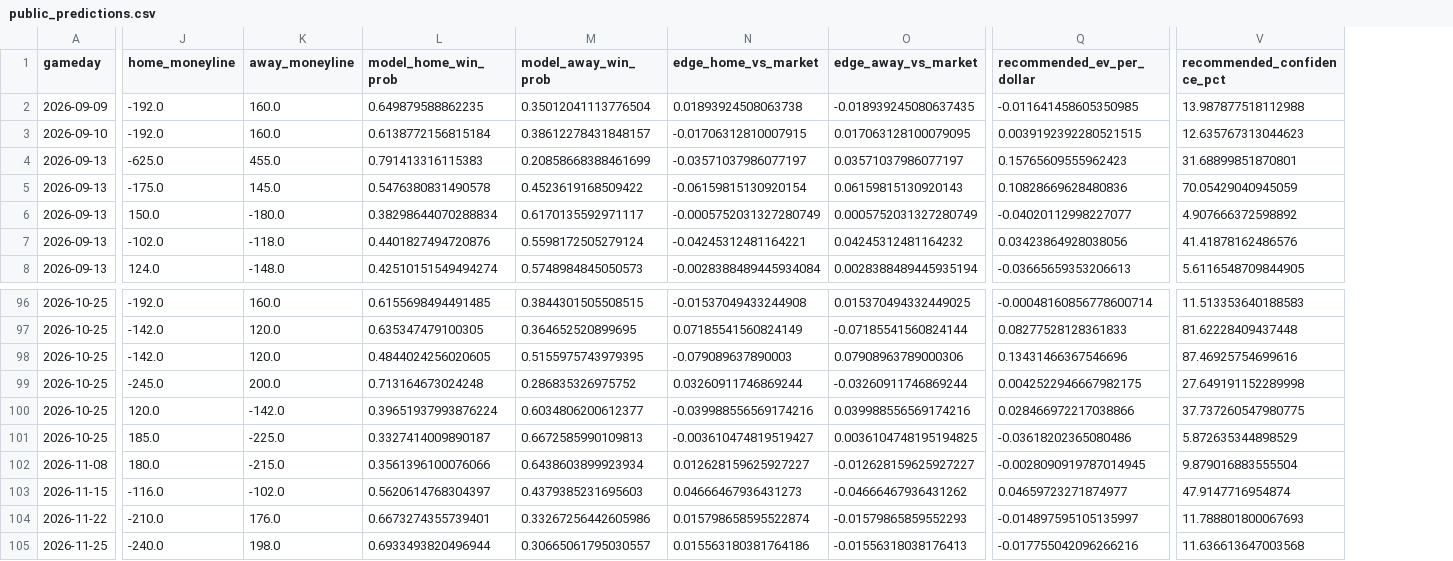
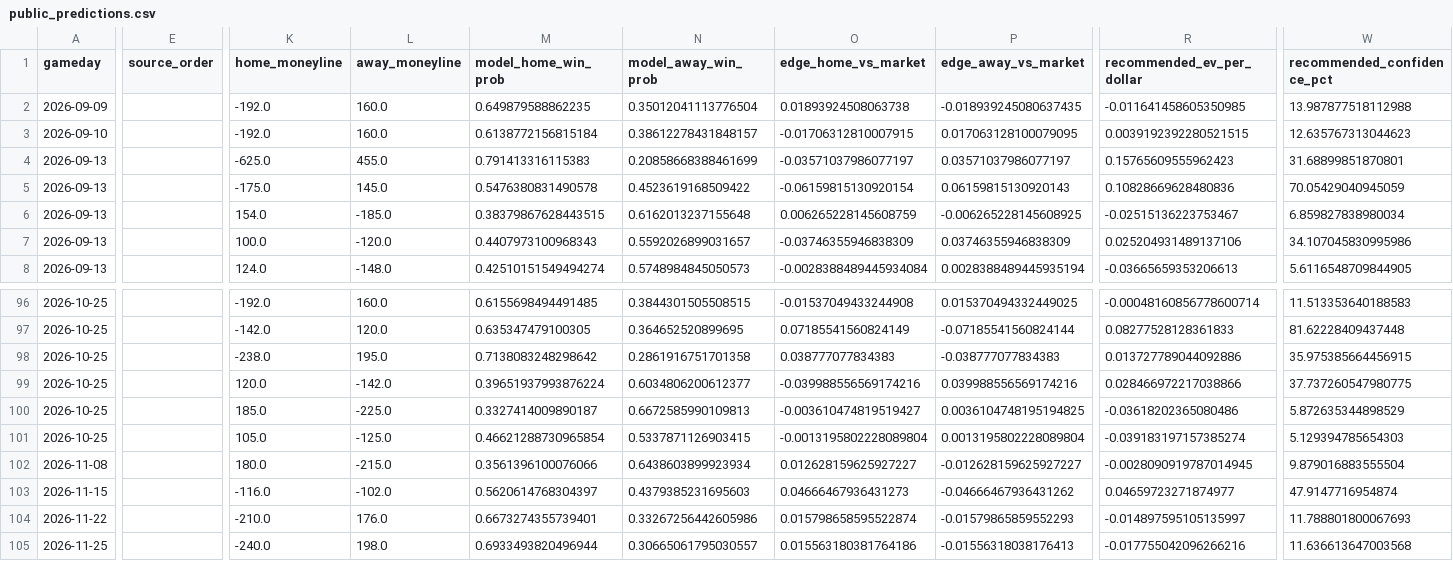
Before and after one commit to kirbypuckett031460-web/nflml, a CSV file: published/public_predictions.csv, drawn as a sheet; only a part is shown, gaps mark what is left out; removed rows and columns are numbered as before the commit, all else as after; rows hold the shown columns only; the diff covers the shown part only; the diff names each change by its address in the sheet, - before the commit and + after, or states it on an @@ line.

```diff
--- a/published/public_predictions.csv
+++ b/published/public_predictions.csv
+column E (source_order), empty
-K6 (home_moneyline): 150.0
+K6 (home_moneyline): 154.0
-L6 (away_moneyline): -180.0
+L6 (away_moneyline): -185.0
-M6 (model_home_win_prob): 0.38298644070288834
+M6 (model_home_win_prob): 0.38379867628443515
-N6 (model_away_win_prob): 0.6170135592971117
+N6 (model_away_win_prob): 0.6162013237155648
-O6 (edge_home_vs_market): -0.0005752031327280749
+O6 (edge_home_vs_market): 0.006265228145608759
-P6 (edge_away_vs_market): 0.0005752031327280749
+P6 (edge_away_vs_market): -0.006265228145608925
-R6 (recommended_ev_per_dollar): -0.04020112998227077
+R6 (recommended_ev_per_dollar): -0.02515136223753467
-W6 (recommended_confidence_pct): 4.907666372598892
+W6 (recommended_confidence_pct): 6.859827838980034
-K7 (home_moneyline): -102.0
+K7 (home_moneyline): 100.0
-L7 (away_moneyline): -118.0
+L7 (away_moneyline): -120.0
-M7 (model_home_win_prob): 0.4401827494720876
+M7 (model_home_win_prob): 0.4407973100968343
-N7 (model_away_win_prob): 0.5598172505279124
+N7 (model_away_win_prob): 0.5592026899031657
-O7 (edge_home_vs_market): -0.04245312481164221
+O7 (edge_home_vs_market): -0.03746355946838309
-P7 (edge_away_vs_market): 0.04245312481164232
+P7 (edge_away_vs_market): 0.03746355946838309
-R7 (recommended_ev_per_dollar): 0.03423864928038056
+R7 (recommended_ev_per_dollar): 0.025204931489137106
-W7 (recommended_confidence_pct): 41.41878162486576
+W7 (recommended_confidence_pct): 34.107045830995986
-row 98: 2026-10-25 | -142.0 | 120.0 | 0.4844024256020605 | 0.5155975743979395 | -0.079089637890003 | 0.07908963789000306 | 0.13431466367546696 | 87.46925754699616
-K98 (home_moneyline): -245.0
+K98 (home_moneyline): -238.0
-L98 (away_moneyline): 200.0
+L98 (away_moneyline): 195.0
-M98 (model_home_win_prob): 0.713164673024248
+M98 (model_home_win_prob): 0.7138083248298642
-N98 (model_away_win_prob): 0.286835326975752
+N98 (model_away_win_prob): 0.2861916751701358
-O98 (edge_home_vs_market): 0.03260911746869244
+O98 (edge_home_vs_market): 0.038777077834383
-P98 (edge_away_vs_market): -0.03260911746869244
+P98 (edge_away_vs_market): -0.038777077834383
-R98 (recommended_ev_per_dollar): 0.0042522946667982175
+R98 (recommended_ev_per_dollar): 0.013727789044092886
-W98 (recommended_confidence_pct): 27.649191152289998
+W98 (recommended_confidence_pct): 35.975385664456915
+row 101: 2026-10-25 |  | 105.0 | -125.0 | 0.46621288730965854 | 0.5337871126903415 | -0.0013195802228089804 | 0.0013195802228089804 | -0.039183197157385274 | 5.129394785654303
```
Also changed, not shown: 51 edited cells elsewhere in this file, published/public_totals_predictions.csv, 5 other files.
